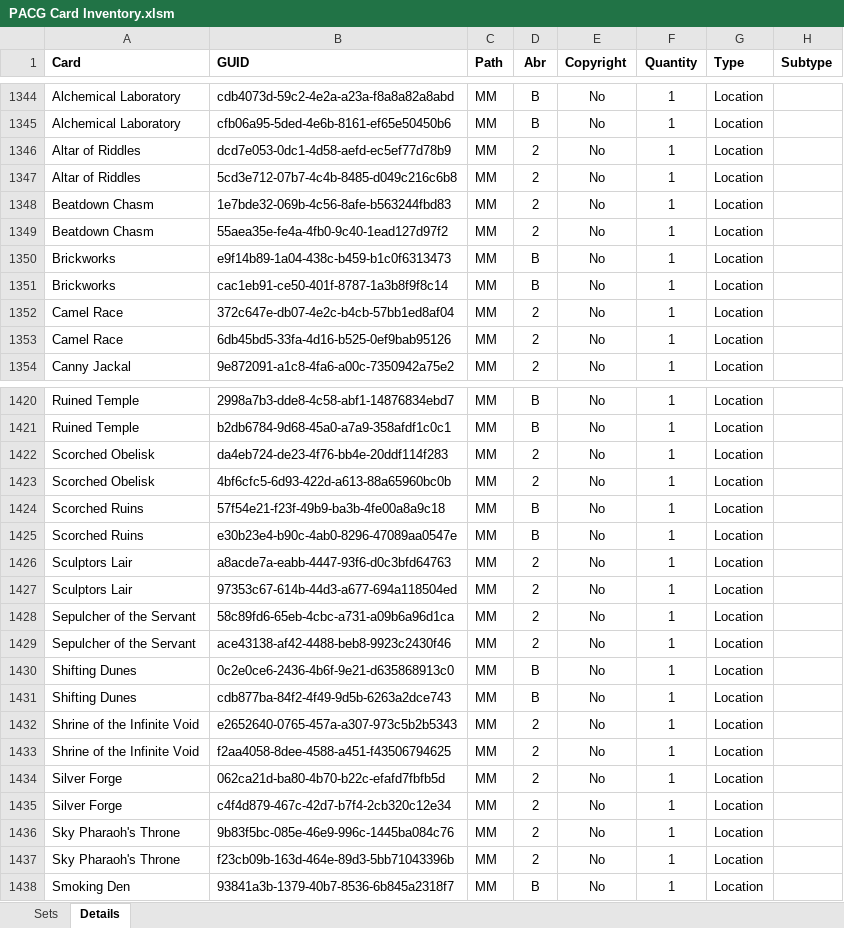
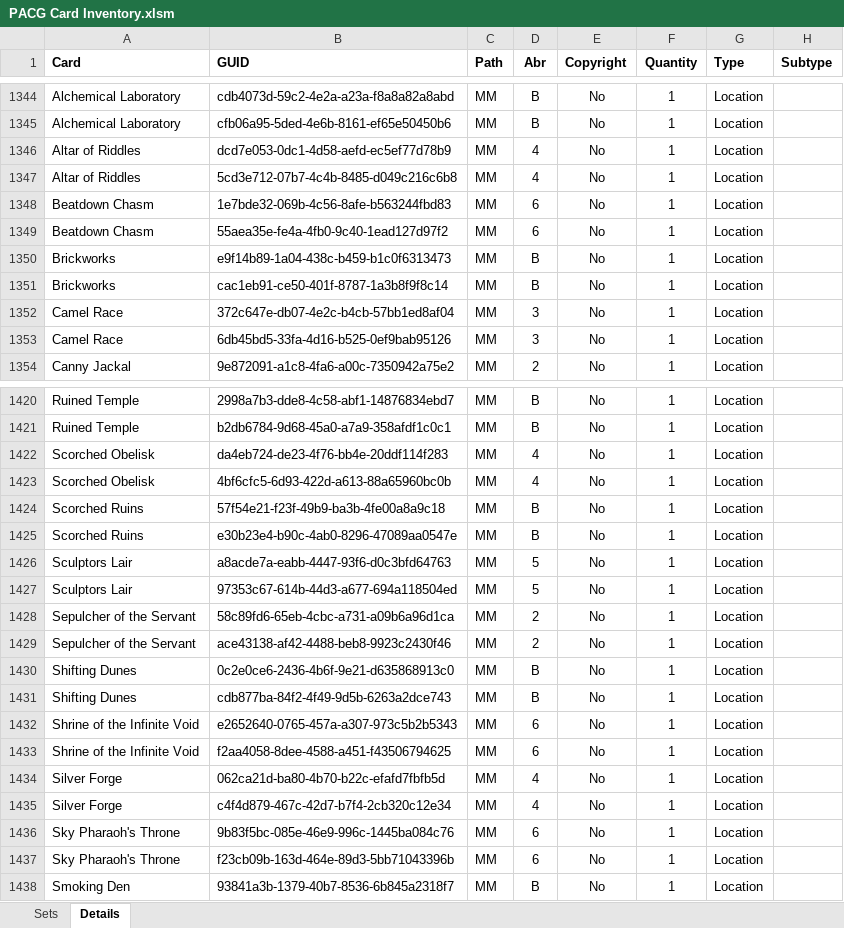
Before and after one commit to Blackmoor/Pathfinder, an Excel workbook: PACG Card Inventory.xlsm, sheet Details, drawn as a sheet; only a part is shown, gaps mark what is left out; values as stored, in another font and other column widths than the file's, no borders; the diff covers the shown part only; the diff names each change by its address in the sheet, - before the commit and + after, or states it on an @@ line.

```diff
--- a/PACG Card Inventory.xlsm (sheet Details)
+++ b/PACG Card Inventory.xlsm (sheet Details)
-D1346:D1347 (Abr): 2
+D1346:D1347 (Abr): 4
-D1348:D1349 (Abr): 2
+D1348:D1349 (Abr): 6
-D1352:D1353 (Abr): 2
+D1352:D1353 (Abr): 3
-D1422:D1423 (Abr): 2
+D1422:D1423 (Abr): 4
-D1426:D1427 (Abr): 2
+D1426:D1427 (Abr): 5
-D1432:D1433 (Abr): 2
+D1432:D1433 (Abr): 6
-D1434:D1435 (Abr): 2
+D1434:D1435 (Abr): 4
-D1436:D1437 (Abr): 2
+D1436:D1437 (Abr): 6
```
Also changed, not shown: 12 added rows and 36 edited cells elsewhere in this sheet, sheet Sets, charts or pictures, 7 other files.
